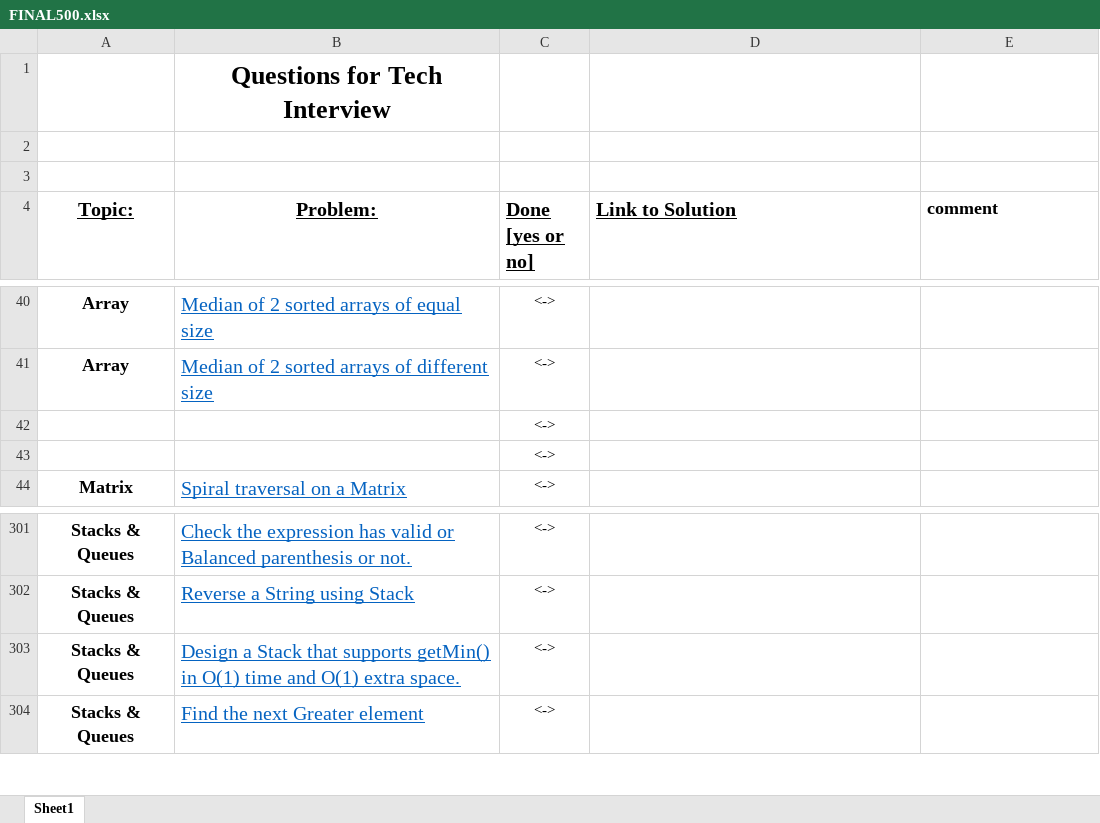
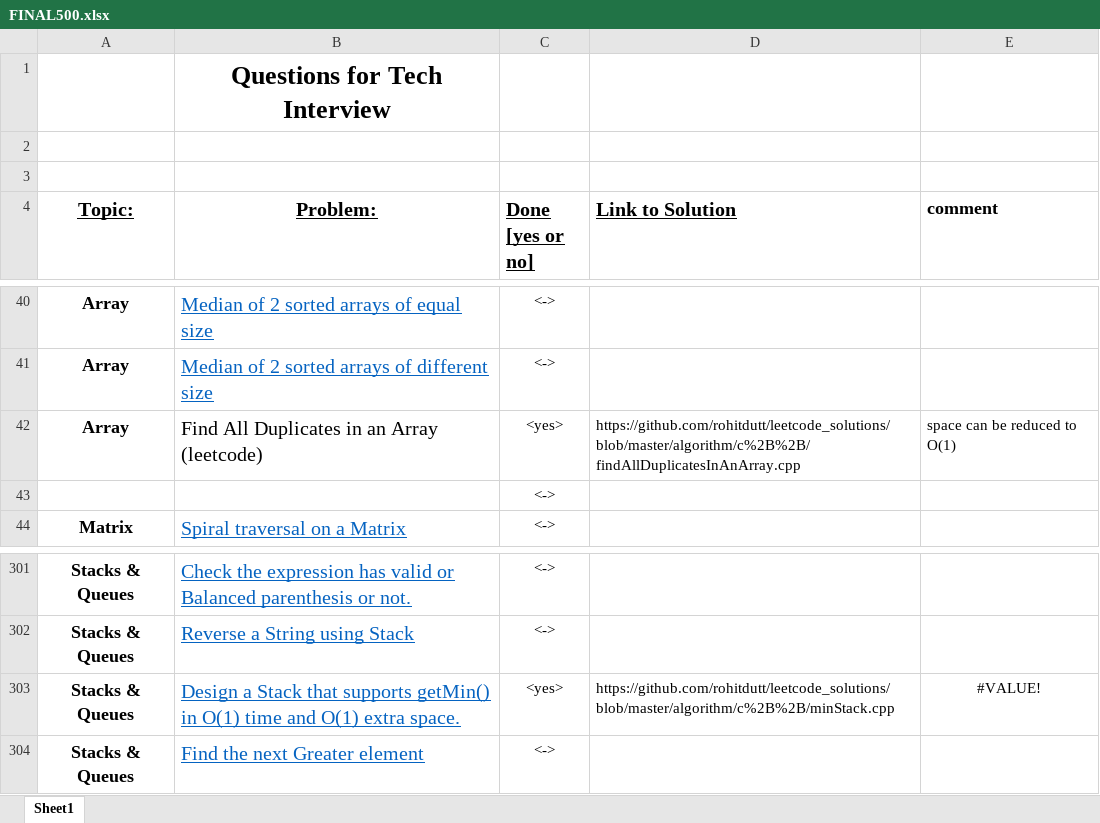
Before and after one commit to rohitdutt/leetcode_solutions, an Excel workbook: FINAL500.xlsx, sheet Sheet1, drawn as a sheet; only a part is shown, gaps mark what is left out; values as stored, in another font and other column widths than the file's, no borders; removed rows and columns are numbered as before the commit, all else as after; the diff names each change by its address in the sheet, - before the commit and + after, or states it on an @@ line.

Commit message:
changes in problem sheet

```diff
--- a/FINAL500.xlsx (sheet Sheet1)
+++ b/FINAL500.xlsx (sheet Sheet1)
-row 42:  |  | <->
+row 42: Array | Find All Duplicates in an Array (leetcode) | <yes> | https://github.com/rohitdutt/leetcode_solutions/blob/master/algorithm/c%2B%2B/findAllDuplicatesInAnArray.cpp | space can be reduced to O(1)
-C303 (Done [yes or no]): <->
+C303 (Done [yes or no]): <yes>
-D303 (Link to Solution): (empty)
+D303 (Link to Solution): https://github.com/rohitdutt/leetcode_solutions/blob/master/algorithm/c%2B%2B/minStack.cpp
-E303 (comment): (empty)
+E303 (comment): #VALUE!
```
